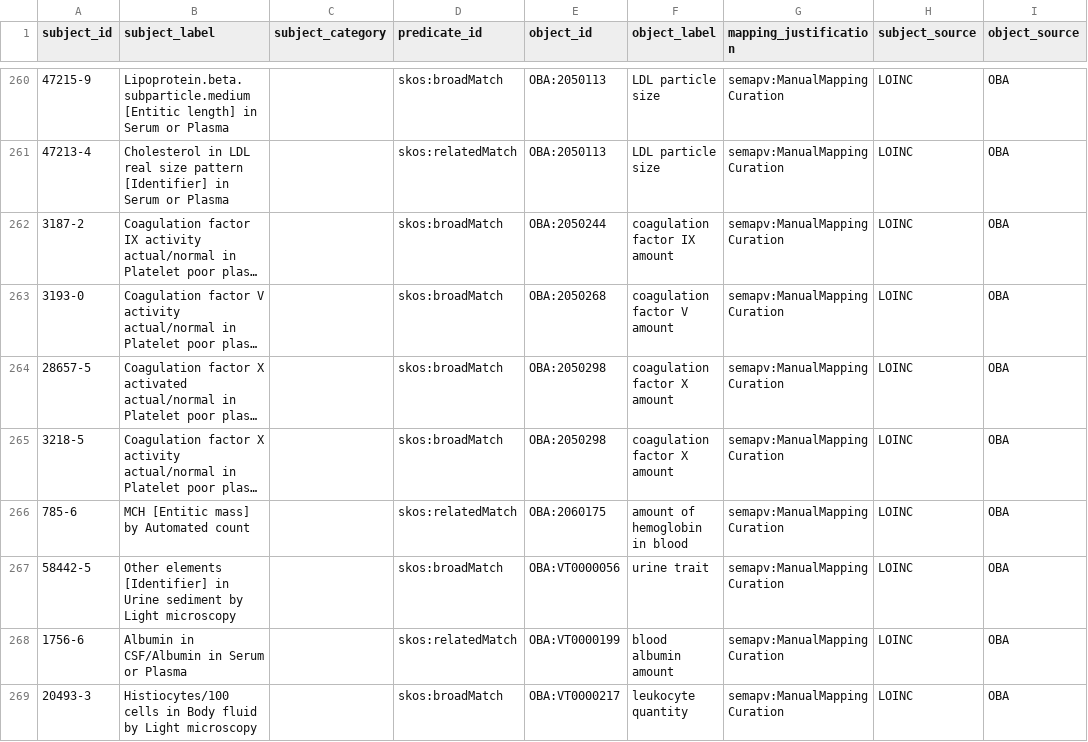
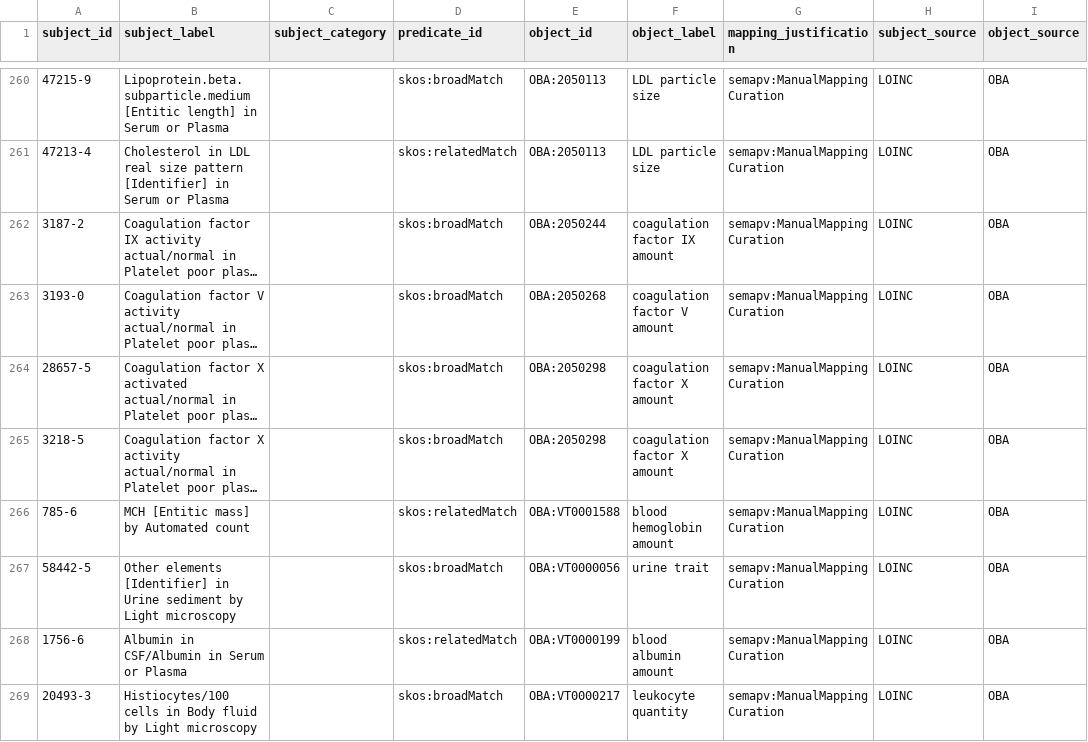
Before and after one commit to obophenotype/bio-attribute-ontology, a TSV file: src/mappings/oba-loinc.sssom.tsv, drawn as a sheet; only a part is shown, gaps mark what is left out; long unchanged cells end in …; the diff names each change by its address in the sheet, - before the commit and + after, or states it on an @@ line.

```diff
--- a/src/mappings/oba-loinc.sssom.tsv
+++ b/src/mappings/oba-loinc.sssom.tsv
-E266 (object_id): OBA:2060175
+E266 (object_id): OBA:VT0001588
-F266 (object_label): amount of hemoglobin in blood
+F266 (object_label): blood hemoglobin amount
```
Also changed, not shown: src/templates/obsoletes.tsv, 5 other files.
